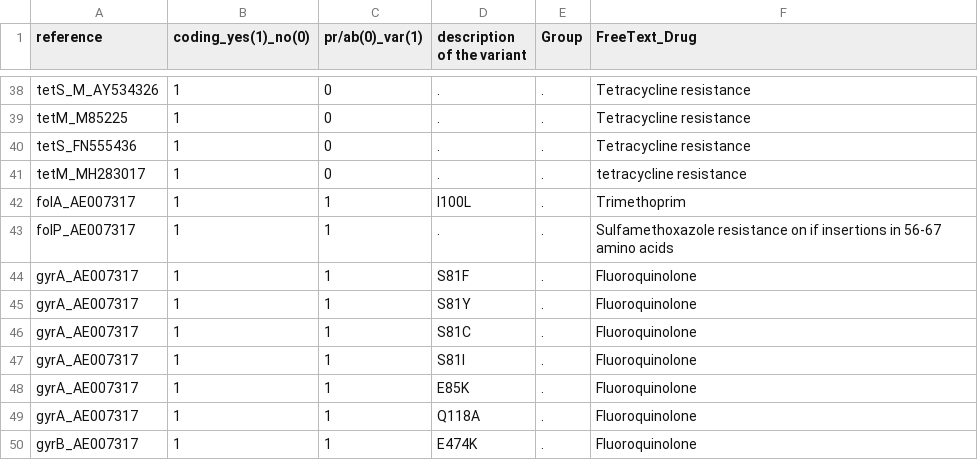
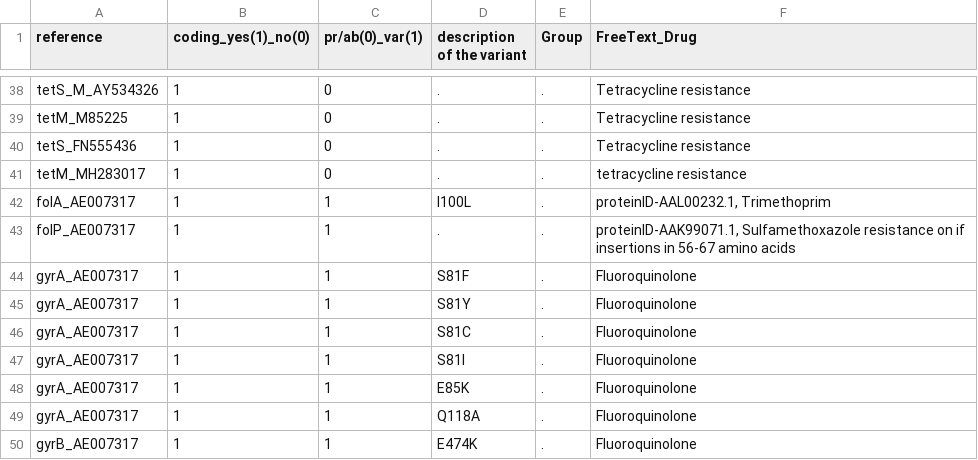
Before and after one commit to kumarnaren/resistanceDatabase, a TSV file: metadata.tsv, drawn as a sheet; only a part is shown, gaps mark what is left out.

Commit message:
added proteinIDs
added protein IDs for better search

```diff
--- a/metadata.tsv
+++ b/metadata.tsv
@@ -41,4 +41,4 @@ tetS_FN555436	1	0	.	.	Tetracycline resistance
 tetM_MH283017	1	0	.	.	tetracycline resistance
-folA_AE007317	1	1	I100L	.	Trimethoprim
-folP_AE007317	1	1	.	.	Sulfamethoxazole resistance on if insertions in 56-67 amino acids
+folA_AE007317	1	1	I100L	.	"proteinID-AAL00232.1, Trimethoprim"
+folP_AE007317	1	1	.	.	"proteinID-AAK99071.1, Sulfamethoxazole resistance on if insertions in 56-67 amino acids"
 gyrA_AE007317	1	1	S81F	.	Fluoroquinolone
```
